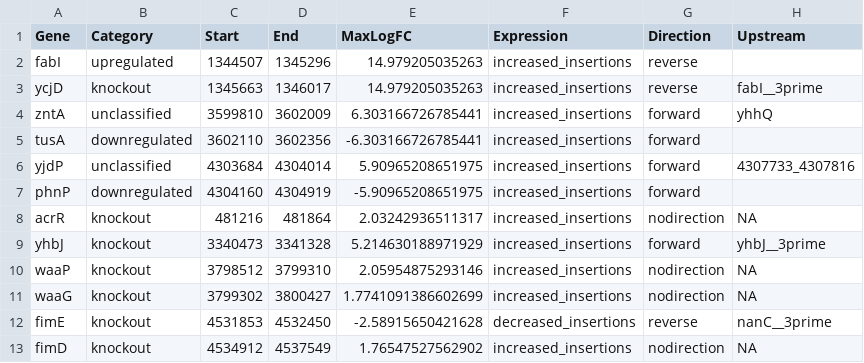
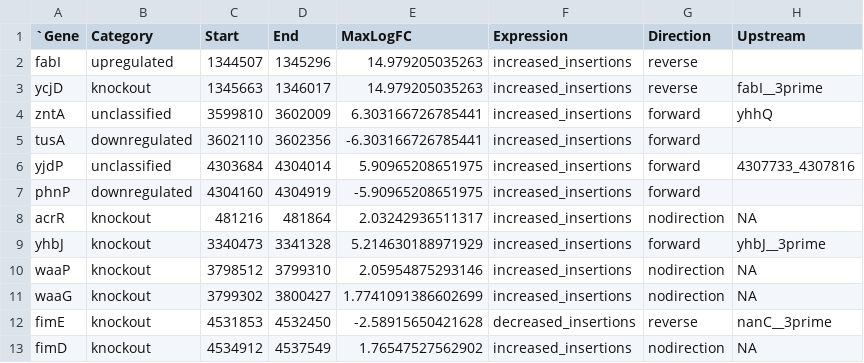
Before and after one commit to quadram-institute-bioscience/albatradis, a CSV file: data/presence_absence_data/gene_report_1mgL.csv, drawn as a sheet.

```diff
--- a/data/presence_absence_data/gene_report_1mgL.csv
+++ b/data/presence_absence_data/gene_report_1mgL.csv
@@ -1,2 +1,2 @@
-Gene	Category	Start	End	MaxLogFC	Expression	Direction	Upstream
+`Gene	Category	Start	End	MaxLogFC	Expression	Direction	Upstream
 fabI	upregulated	1344507	1345296	14.979205035263	increased_insertions	reverse	
```
Also changed, not shown: 23 other files.
